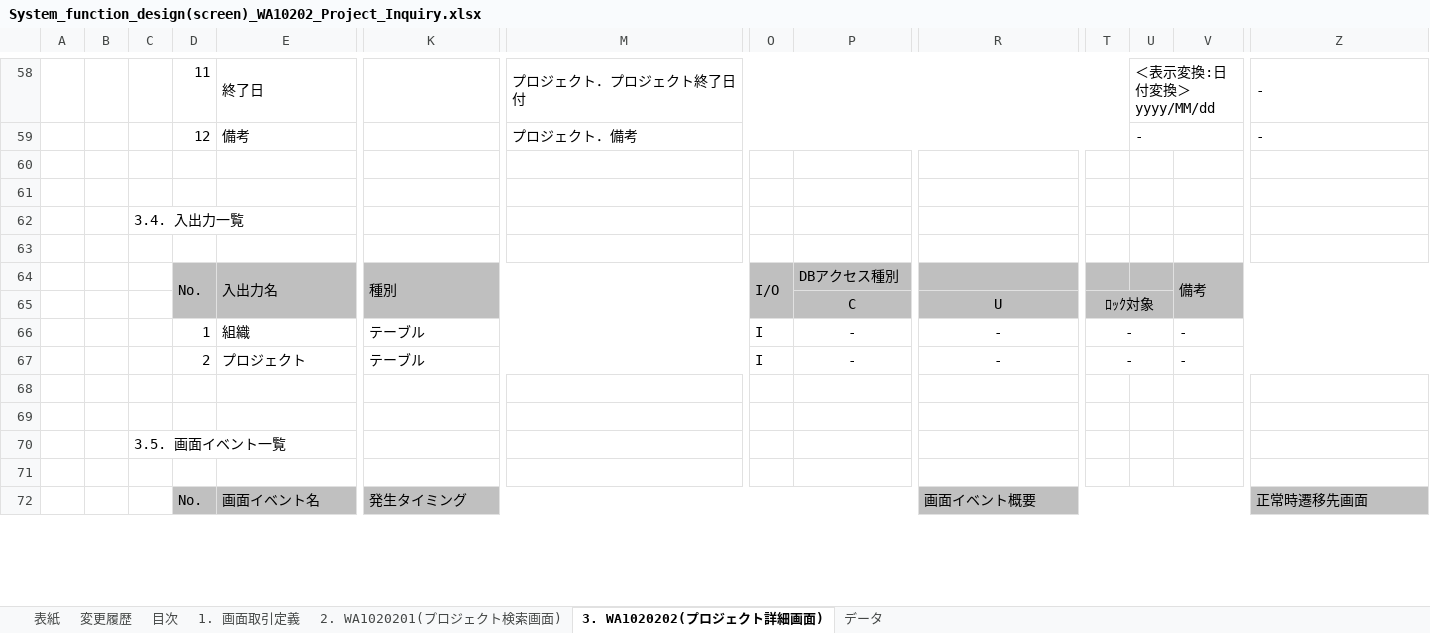
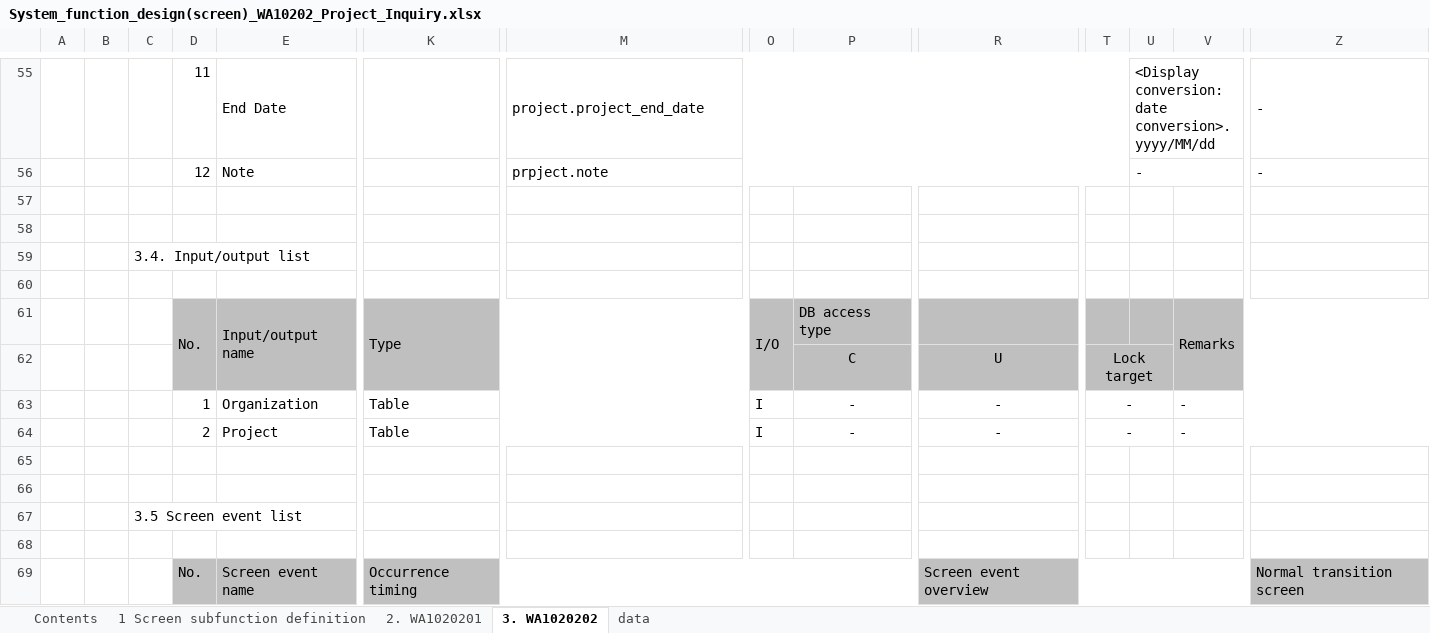
Before and after one commit to Fintan-contents/nablarch-system-development-guide, an Excel workbook: en/Sample_Project/Design_Document/A1_Project_Management_System/030_Application_Design/010_System_Functional_Design/System_function_design(screen)_WA10202_Project_Inquiry.xlsx, sheet 3. WA1020202, drawn as a sheet; only a part is shown, gaps mark what is left out; values as stored, in another font and other column widths than the file's, no borders; charts and pictures not drawn; removed rows and columns are numbered as before the commit, all else as after; rows hold the shown columns only; ↵ is a line break in a cell; the diff covers the shown part only; the diff names each change by its address in the sheet, - before the commit and + after, or states it on an @@ line.

Commit message:
System_function_design(screen)_WA10202_Project_Inquiry.xlsx(システム機能設計書(画面)_WA10202_プロジェクト照会.xlsx)を追加翻訳。

```diff
--- a/en/Sample_Project/Design_Document/A1_Project_Management_System/030_Application_Design/010_System_Functional_Design/System_function_design(screen)_WA10202_Project_Inquiry.xlsx (sheet 3. WA1020202)
+++ b/en/Sample_Project/Design_Document/A1_Project_Management_System/030_Application_Design/010_System_Functional_Design/System_function_design(screen)_WA10202_Project_Inquiry.xlsx (sheet 3. WA1020202)
-sheet tab: 目次
+sheet tab: Contents
-sheet tab: 1. 画面取引定義
+sheet tab: 1 Screen subfunction definition
-sheet tab: 2. WA1020201(プロジェクト検索画面)
+sheet tab: 2. WA1020201
-sheet tab: 3. WA1020202(プロジェクト詳細画面)
+sheet tab: 3. WA1020202
-sheet tab: データ
+sheet tab: data
-sheet tab: 表紙
-sheet tab: 変更履歴
-E55: 終了日
+E55: End Date
-M55: プロジェクト．プロジェクト終了日付
+M55: project.project_end_date
-U55: ＜表示変換:日付変換＞ ↵ yyyy/MM/dd
+U55: <Display conversion: date conversion>. ↵ yyyy/MM/dd
-E56: 備考
+E56: Note
-M56: プロジェクト．備考
+M56: prpject.note
-C59: 3.4. 入出力一覧
+C59: 3.4. Input/output list
-row 64:  |  |  | No. | 入出力名 | 種別 |  | I/O | DBアクセス種別 |  |  |  | 備考
+row 61:  |  |  | No. | Input/output name | Type |  | I/O | DB access type |  |  |  | Remarks
-T62: ﾛｯｸ対象
+T62: Lock target
-E63: 組織
+E63: Organization
-K63:K64: テーブル
+K63:K64: Table
-E64: プロジェクト
+E64: Project
-C67: 3.5. 画面イベント一覧
+C67: 3.5 Screen event list
-row 72:  |  |  | No. | 画面イベント名 | 発生タイミング |  |  |  | 画面イベント概要 |  |  |  | 正常時遷移先画面
+row 69:  |  |  | No. | Screen event name | Occurrence timing |  |  |  | Screen event overview |  |  |  | Normal transition screen
```
Also changed, not shown: 23 added rows, 25 removed rows and 56 edited cells elsewhere in this sheet, sheet 2. WA1020201, sheet 1 Screen subfunction definition, sheet Contents, sheet data, formulas that keep their value, charts or pictures.
